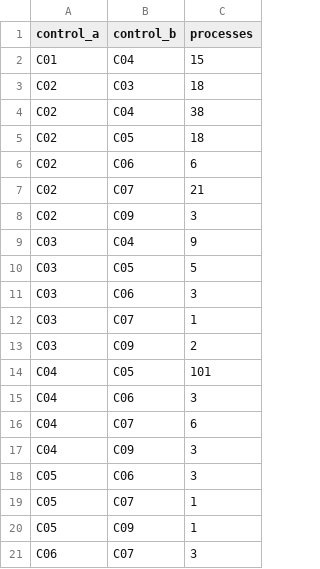
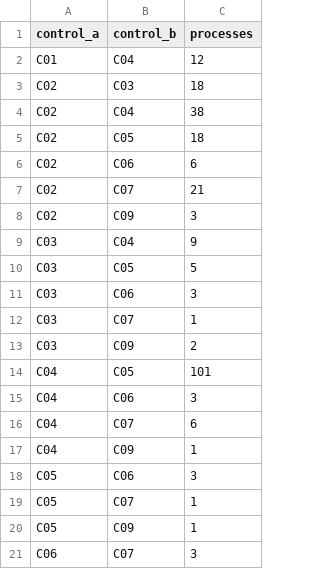
Before and after one commit to juansanchezalcantara20-ai/peru-procurement-controls, a CSV file: outputs/signals/control_cooccurrence.csv, drawn as a sheet.

```diff
--- a/outputs/signals/control_cooccurrence.csv
+++ b/outputs/signals/control_cooccurrence.csv
@@ -1,3 +1,3 @@
 control_a,control_b,processes
-C01,C04,15
+C01,C04,12
 C02,C03,18
@@ -16,3 +16,3 @@ C04,C06,3
 C04,C07,6
-C04,C09,3
+C04,C09,1
 C05,C06,3
```
Also changed, not shown: outputs/signals/alert_rate_by_method.csv, outputs/signals/alert_rate_by_segment.csv, 21 other files.
